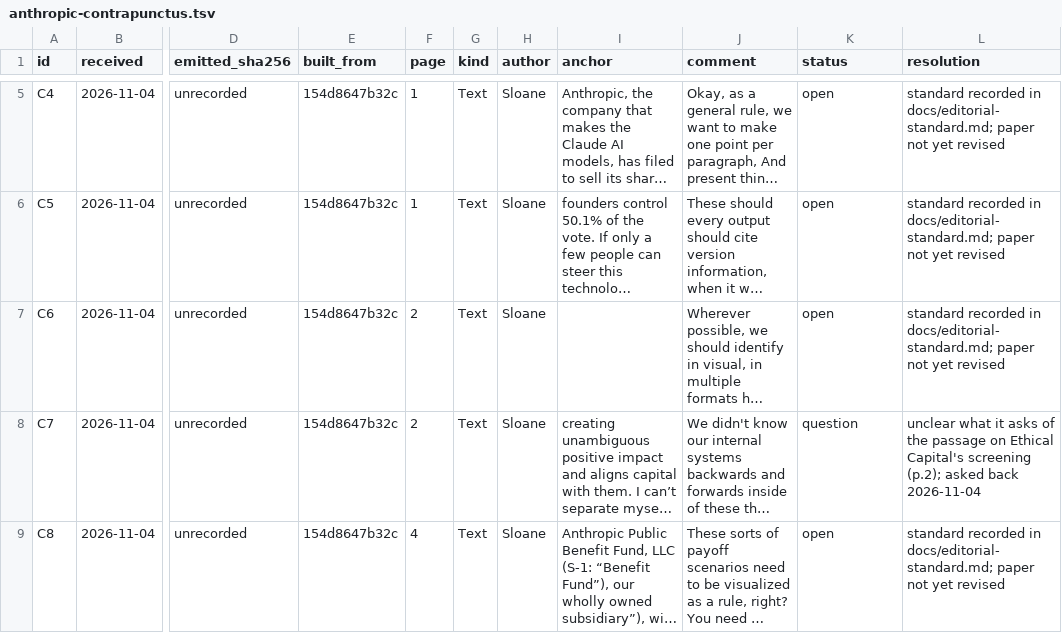
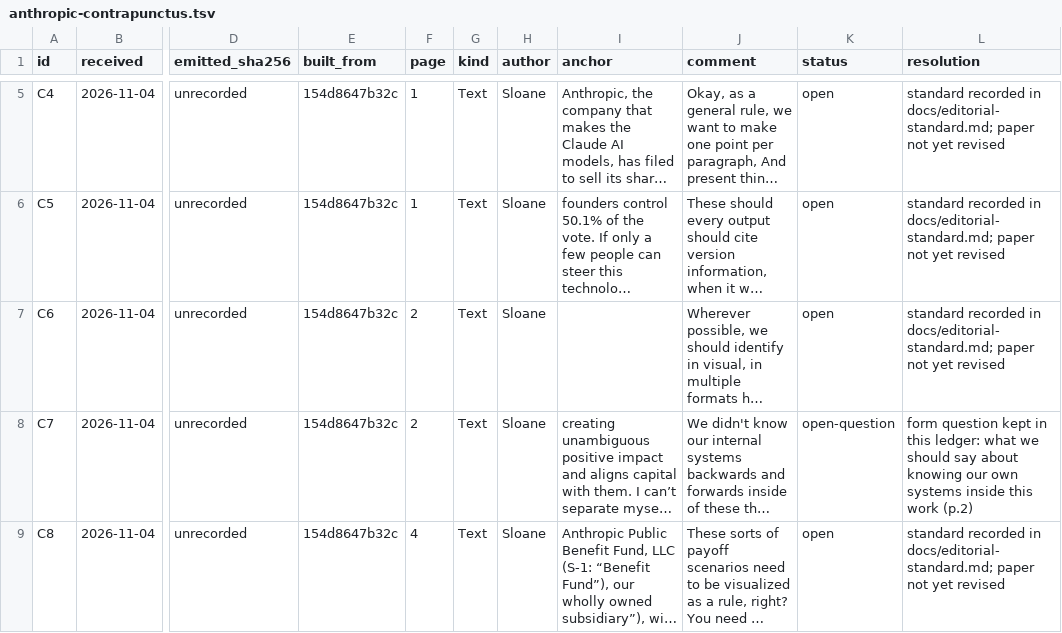
Before and after one commit to srvo/anthropic-pbc, a TSV file: comments/anthropic-contrapunctus.tsv, drawn as a sheet; only a part is shown, gaps mark what is left out; long unchanged cells end in …; the diff names each change by its address in the sheet, - before the commit and + after, or states it on an @@ line.

```diff
--- a/comments/anthropic-contrapunctus.tsv
+++ b/comments/anthropic-contrapunctus.tsv
-K8 (status): question
+K8 (status): open-question
-L8 (resolution): unclear what it asks of the passage on Ethical Capital's screening (p.2); asked back 2026-11-04
+L8 (resolution): form question kept in this ledger: what we should say about knowing our own systems inside this work (p.2)
```
Also changed, not shown: 2 other files.
